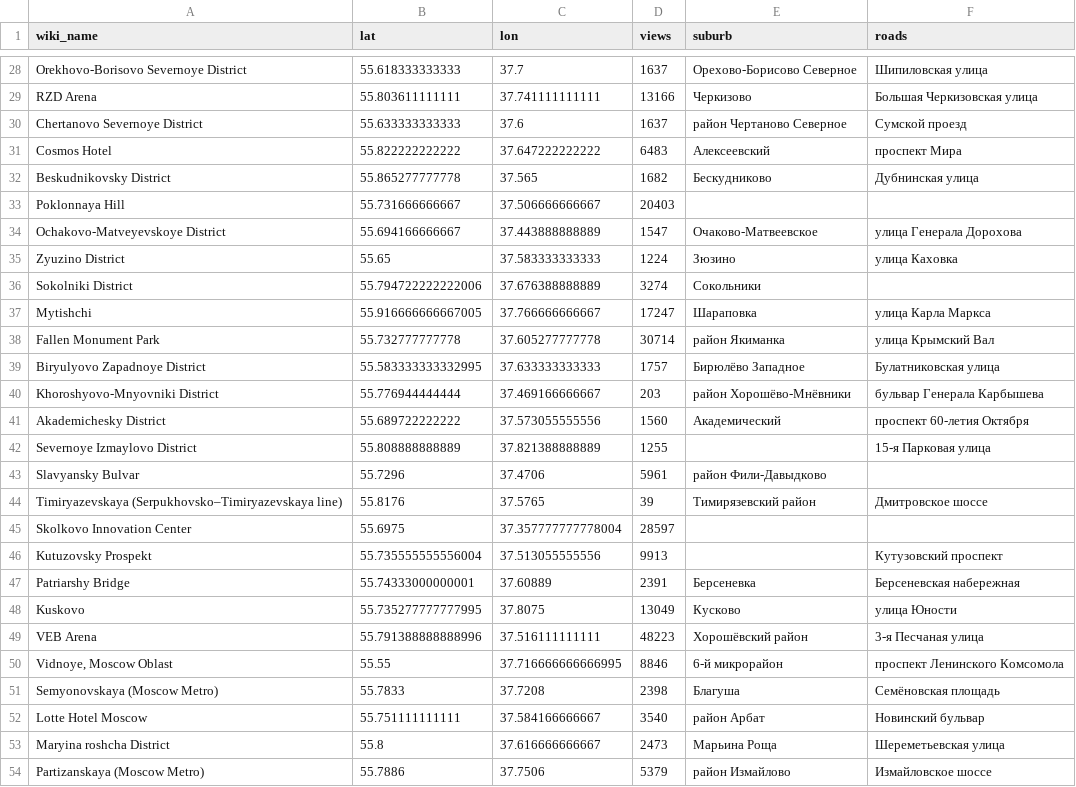
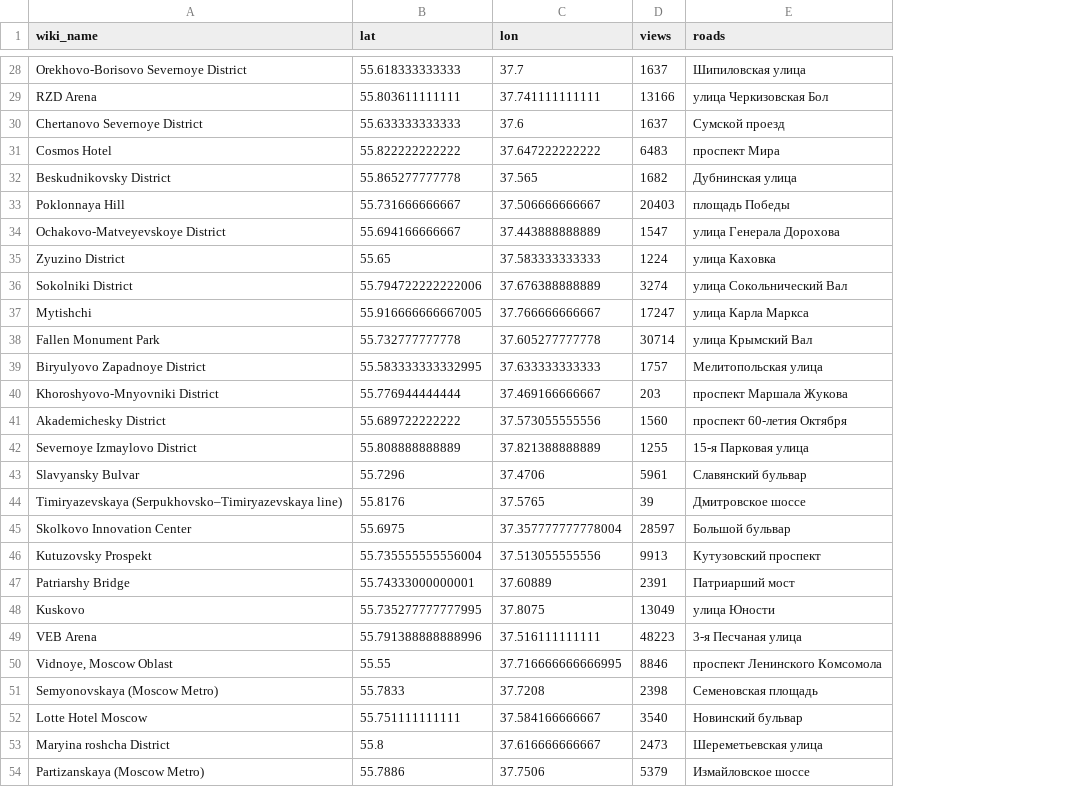
Before and after one commit to pskryuchkov/voyage, a CSV file: data/wiki/wiki_located_items_moscow.csv, drawn as a sheet; only a part is shown, gaps mark what is left out; removed rows and columns are numbered as before the commit, all else as after; the diff covers the shown part only; the diff names each change by its address in the sheet, - before the commit and + after, or states it on an @@ line.

```diff
--- a/data/wiki/wiki_located_items_moscow.csv
+++ b/data/wiki/wiki_located_items_moscow.csv
-column E (suburb), rows 28-54: Орехово-Борисово Северное | Черкизово | район Чертаново Северное | Алексеевский | Бескудниково |  | Очаково-Матвеевское | Зюзино | Сокольники | Шараповка | район Якиманка | Бирюлёво Западное | район Хорошёво-Мнёвники | Академический |  | район Фили-Давыдково | Тимирязевский район |  |  | Берсеневка | Кусково | Хорошёвский район | 6-й микрорайон | Благуша | район Арбат | Марьина Роща | район Измайлово
-E29 (roads): Большая Черкизовская улица
+E29 (roads): улица Черкизовская Бол
-E33 (roads): (empty)
+E33 (roads): площадь Победы
-E36 (roads): (empty)
+E36 (roads): улица Сокольнический Вал
-E39 (roads): Булатниковская улица
+E39 (roads): Мелитопольская улица
-E40 (roads): бульвар Генерала Карбышева
+E40 (roads): проспект Маршала Жукова
-E43 (roads): (empty)
+E43 (roads): Славянский бульвар
-E45 (roads): (empty)
+E45 (roads): Большой бульвар
-E47 (roads): Берсеневская набережная
+E47 (roads): Патриарший мост
-E51 (roads): Семёновская площадь
+E51 (roads): Семеновская площадь
```
Also changed, not shown: 44 edited cells elsewhere in this file, data/wiki/wiki_located_items_berlin.csv, data/wiki/wiki_located_items_spb.csv, 33 other files.
